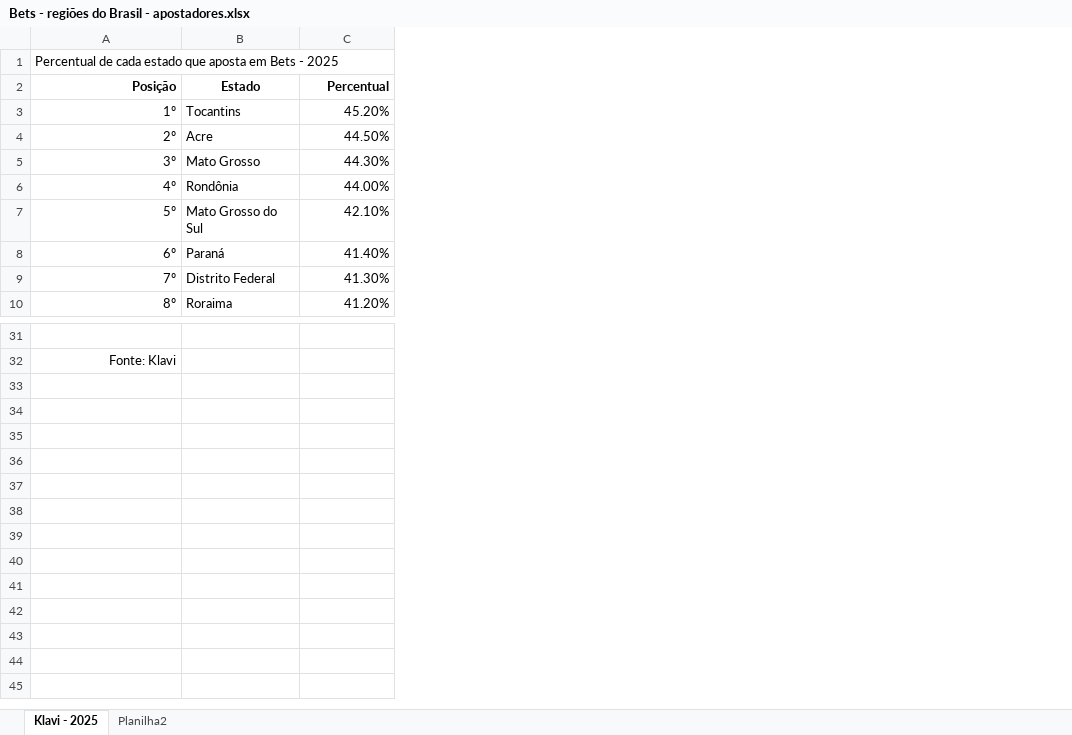
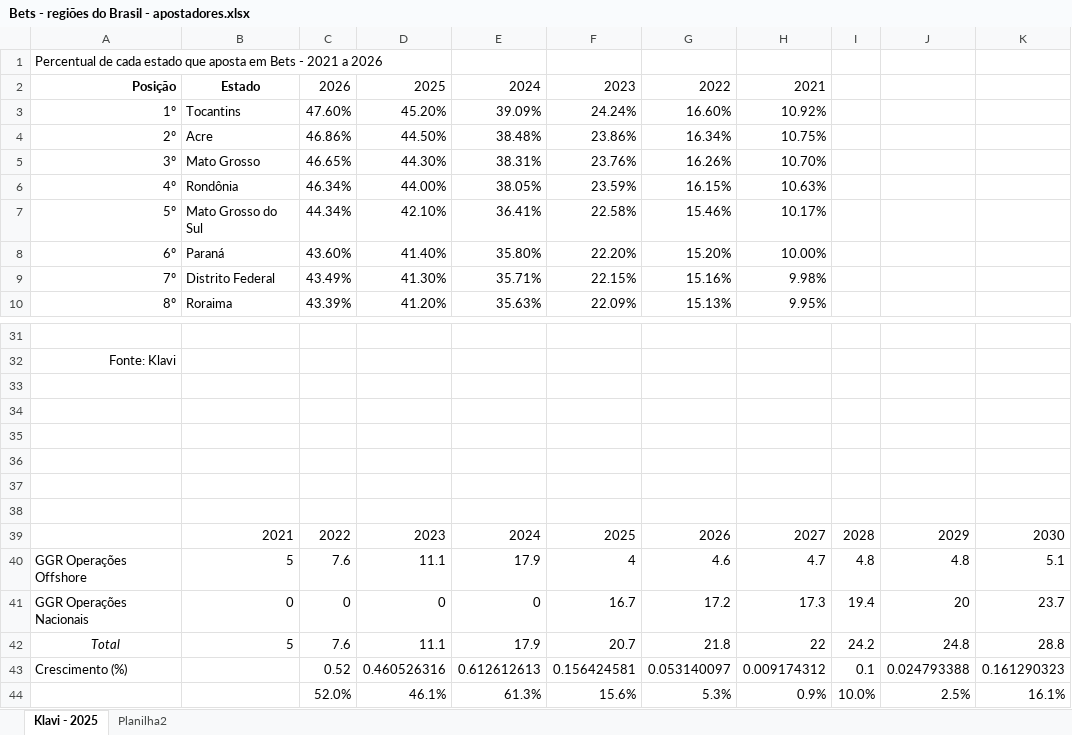
Before and after one commit to carlosamorimacosta/Projetos-V-Macro, an Excel workbook: Base de dados/Bets - regiões do Brasil - apostadores.xlsx, sheet Klavi - 2025, drawn as a sheet; only a part is shown, gaps mark what is left out; values as stored, in another font and other column widths than the file's, no borders; addresses are those after the commit; the diff names each change by its address in the sheet, - before the commit and + after, or states it on an @@ line.

```diff
--- a/Base de dados/Bets - regiões do Brasil - apostadores.xlsx (sheet Klavi - 2025)
+++ b/Base de dados/Bets - regiões do Brasil - apostadores.xlsx (sheet Klavi - 2025)
+column C, rows 2-10: 2026 | 47.60% | 46.86% | 46.65% | 46.34% | 44.34% | 43.60% | 43.49% | 43.39%
+column E, rows 2-10: 2024 | 39.09% | 38.48% | 38.31% | 38.05% | 36.41% | 35.80% | 35.71% | 35.63%
+column F, rows 2-10: 2023 | 24.24% | 23.86% | 23.76% | 23.59% | 22.58% | 22.20% | 22.15% | 22.09%
+column G, rows 2-10: 2022 | 16.60% | 16.34% | 16.26% | 16.15% | 15.46% | 15.20% | 15.16% | 15.13%
+column H, rows 2-10: 2021 | 10.92% | 10.75% | 10.70% | 10.63% | 10.17% | 10.00% | 9.98% | 9.95%
+column I, empty
+column J, empty
+column K, empty
-A1: …Bets - 2025
+A1: …Bets - 2021 a 2026
-D2: Percentual
+D2: 2025
-D2 bold: on
+D2 bold: off
+row 33: (empty)
+row 34: (empty)
+row 35: (empty)
+row 36: (empty)
+row 37: (empty)
+row 38: (empty)
+row 39:  | 2021 | 2022 | 2023 | 2024 | 2025 | 2026 | 2027 | 2028 | 2029 | 2030
+row 40: GGR Operações Offshore | 5 | 7.6 | 11.1 | 17.9 | 4 | 4.6 | 4.7 | 4.8 | 4.8 | 5.1
+row 41: GGR Operações Nacionais | 0 | 0 | 0 | 0 | 16.7 | 17.2 | 17.3 | 19.4 | 20 | 23.7
+row 42: Total | 5 | 7.6 | 11.1 | 17.9 | 20.7 | 21.8 | 22 | 24.2 | 24.8 | 28.8
+row 43: Crescimento (%) |  | 0.52 | 0.460526316 | 0.612612613 | 0.156424581 | 0.053140097 | 0.009174312 | 0.1 | 0.024793388 | 0.161290323
+row 44:  |  | 52.0% | 46.1% | 61.3% | 15.6% | 5.3% | 0.9% | 10.0% | 2.5% | 16.1%
```
Also changed, not shown: Base de dados/GGR Bets Brasil.xlsx, Base de dados/Saidas_R/analise_completa_macro_credito_inadimplencia.xlsx, 1 other file.
